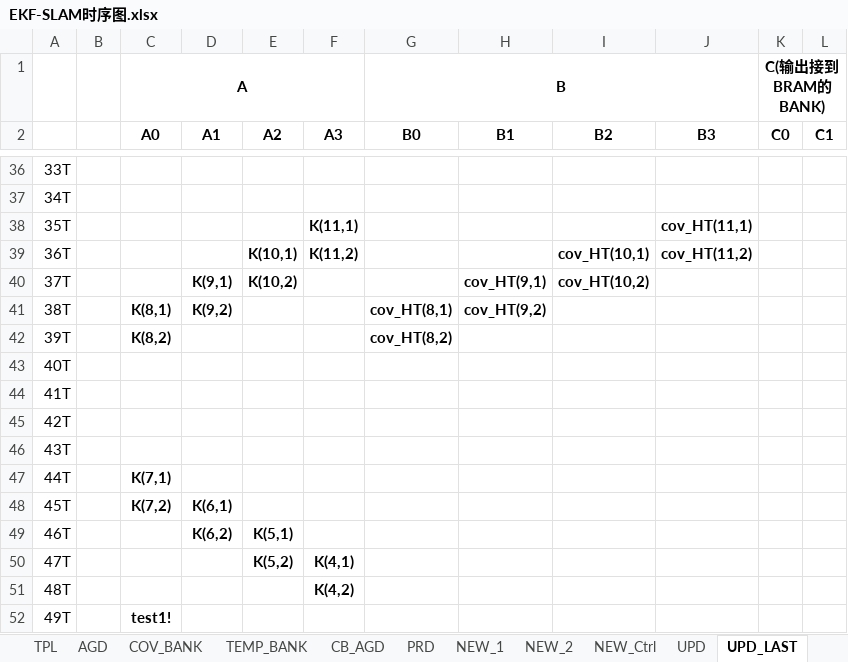
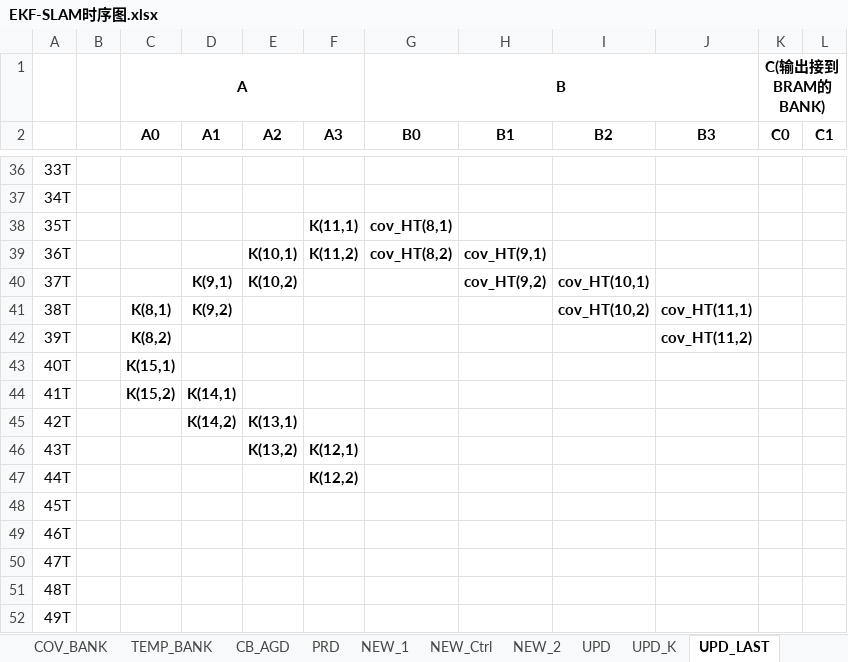
Before and after one commit to olokevin/EKF-SLAM-RTL, an Excel workbook: EKF-SLAM时序图.xlsx, sheet UPD_LAST, drawn as a sheet; only a part is shown, gaps mark what is left out; values as stored, in another font and other column widths than the file's, no borders; the diff covers the shown part only; the diff names each change by its address in the sheet, - before the commit and + after, or states it on an @@ line.

```diff
--- a/EKF-SLAM时序图.xlsx (sheet UPD_LAST)
+++ b/EKF-SLAM时序图.xlsx (sheet UPD_LAST)
+sheet tab: UPD_K
@@ sheet tab order changed: COV_BANK | TEMP_BANK | CB_AGD | PRD | NEW_1 | NEW_Ctrl | NEW_2 | UPD | UPD_K | UPD_LAST @@
-G38 (B0): (empty)
+G38 (B0): cov_HT(8,1)
-J38 (B3): cov_HT(11,1)
+J38 (B3): (empty)
-G39 (B0): (empty)
+G39 (B0): cov_HT(8,2)
-H39 (B1): (empty)
+H39 (B1): cov_HT(9,1)
-I39 (B2): cov_HT(10,1)
+I39 (B2): (empty)
-J39 (B3): cov_HT(11,2)
+J39 (B3): (empty)
-H40 (B1): cov_HT(9,1)
+H40 (B1): cov_HT(9,2)
-I40 (B2): cov_HT(10,2)
+I40 (B2): cov_HT(10,1)
-G41 (B0): cov_HT(8,1)
+G41 (B0): (empty)
-H41 (B1): cov_HT(9,2)
+H41 (B1): (empty)
-I41 (B2): (empty)
+I41 (B2): cov_HT(10,2)
-J41 (B3): (empty)
+J41 (B3): cov_HT(11,1)
-G42 (B0): cov_HT(8,2)
+G42 (B0): (empty)
-J42 (B3): (empty)
+J42 (B3): cov_HT(11,2)
-C43 (A0): (empty)
+C43 (A0): K(15,1)
-C44 (A0): (empty)
+C44 (A0): K(15,2)
-D44 (A1): (empty)
+D44 (A1): K(14,1)
-D45 (A1): (empty)
+D45 (A1): K(14,2)
-E45 (A2): (empty)
+E45 (A2): K(13,1)
-E46 (A2): (empty)
+E46 (A2): K(13,2)
-F46 (A3): (empty)
+F46 (A3): K(12,1)
-C47 (A0): K(7,1)
+C47 (A0): (empty)
-F47 (A3): (empty)
+F47 (A3): K(12,2)
-C48 (A0): K(7,2)
+C48 (A0): (empty)
-D48 (A1): K(6,1)
+D48 (A1): (empty)
-D49 (A1): K(6,2)
+D49 (A1): (empty)
-E49 (A2): K(5,1)
+E49 (A2): (empty)
-E50 (A2): K(5,2)
+E50 (A2): (empty)
-F50 (A3): K(4,1)
+F50 (A3): (empty)
-F51 (A3): K(4,2)
+F51 (A3): (empty)
-C52 (A0): test1!
+C52 (A0): (empty)
```
Also changed, not shown: 9 removed rows and 107 edited cells elsewhere in this sheet, sheet NEW_1, sheet UPD, sheet NEW_Ctrl, other sheet tabs, EKF-SLAMv5.0运算统计.xlsx.
